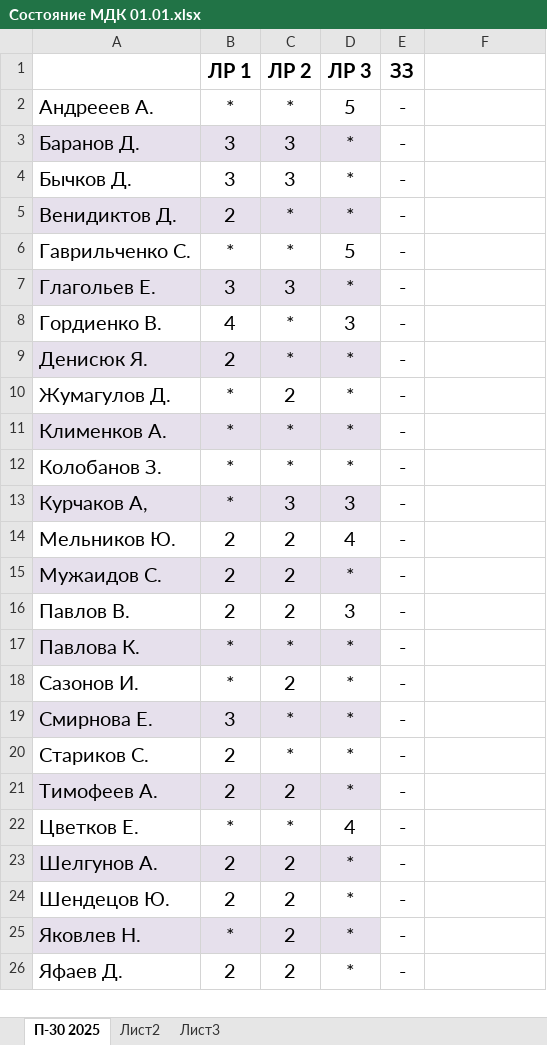
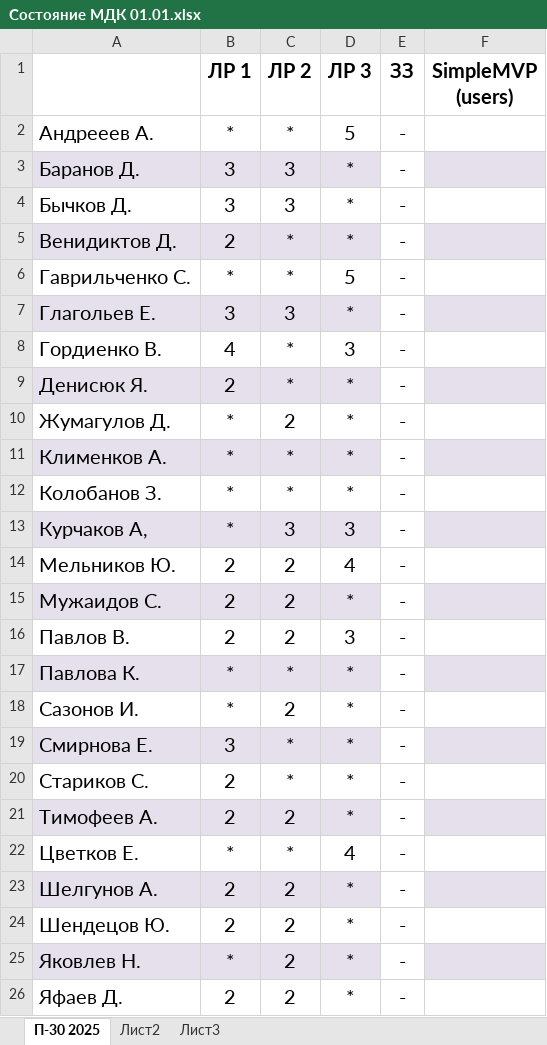
Before and after one commit to testAlexB/testRepo, an Excel workbook: Состояние МДК 01.01.xlsx, sheet П-30 2025, drawn as a sheet; values as stored, in another font and other column widths than the file's, no borders; the diff names each change by its address in the sheet, - before the commit and + after, or states it on an @@ line.

Commit message:
добавил колонку SImpleMVP в таблицу с итогами по МДК 01.01

```diff
--- a/Состояние МДК 01.01.xlsx (sheet П-30 2025)
+++ b/Состояние МДК 01.01.xlsx (sheet П-30 2025)
-F1: (empty)
+F1: SimpleMVP (users)
-F3 fill: none
+F3 fill: #E6E0EC
-F5 fill: none
+F5 fill: #E6E0EC
-F7 fill: none
+F7 fill: #E6E0EC
-F9 fill: none
+F9 fill: #E6E0EC
-F11 fill: none
+F11 fill: #E6E0EC
-F13 fill: none
+F13 fill: #E6E0EC
-F15 fill: none
+F15 fill: #E6E0EC
-F17 fill: none
+F17 fill: #E6E0EC
-F19 fill: none
+F19 fill: #E6E0EC
-F21 fill: none
+F21 fill: #E6E0EC
-F23 fill: none
+F23 fill: #E6E0EC
-F25 fill: none
+F25 fill: #E6E0EC
```
